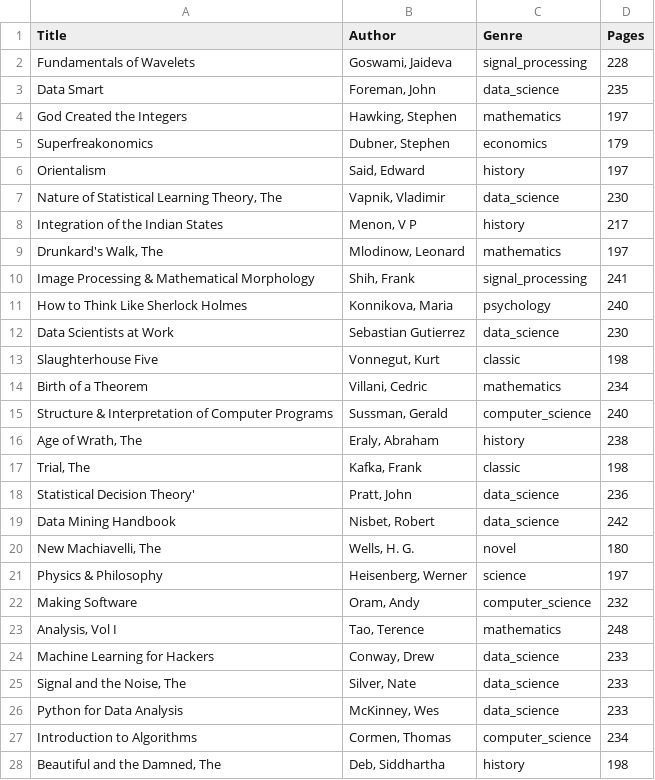
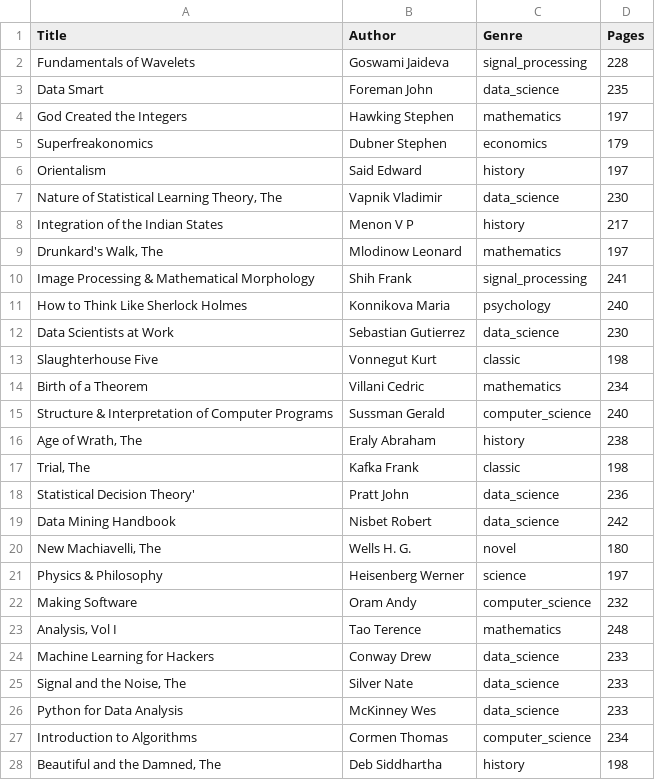
Before and after one commit to boychuk-ol/library_practice, a CSV file: public/Books.csv, drawn as a sheet; only a part is shown; the diff covers the shown part only.

```diff
--- a/public/Books.csv
+++ b/public/Books.csv
@@ -1,28 +1,28 @@
 Title,Author,Genre,Pages
-Fundamentals of Wavelets,"Goswami, Jaideva",signal_processing,228
-Data Smart,"Foreman, John",data_science,235
-God Created the Integers,"Hawking, Stephen",mathematics,197
-Superfreakonomics,"Dubner, Stephen",economics,179
-Orientalism,"Said, Edward",history,197
-"Nature of Statistical Learning Theory, The","Vapnik, Vladimir",data_science,230
-Integration of the Indian States,"Menon, V P",history,217
-"Drunkard's Walk, The","Mlodinow, Leonard",mathematics,197
-Image Processing & Mathematical Morphology,"Shih, Frank",signal_processing,241
-How to Think Like Sherlock Holmes,"Konnikova, Maria",psychology,240
+Fundamentals of Wavelets,Goswami Jaideva,signal_processing,228
+Data Smart,Foreman John,data_science,235
+God Created the Integers,Hawking Stephen,mathematics,197
+Superfreakonomics,Dubner Stephen,economics,179
+Orientalism,Said Edward,history,197
+"Nature of Statistical Learning Theory, The",Vapnik Vladimir,data_science,230
+Integration of the Indian States,Menon V P,history,217
+"Drunkard's Walk, The",Mlodinow Leonard,mathematics,197
+Image Processing & Mathematical Morphology,Shih Frank,signal_processing,241
+How to Think Like Sherlock Holmes,Konnikova Maria,psychology,240
 Data Scientists at Work,Sebastian Gutierrez,data_science,230
-Slaughterhouse Five,"Vonnegut, Kurt",classic,198
-Birth of a Theorem,"Villani, Cedric",mathematics,234
-Structure & Interpretation of Computer Programs,"Sussman, Gerald",computer_science,240
-"Age of Wrath, The","Eraly, Abraham",history,238
-"Trial, The","Kafka, Frank",classic,198
-Statistical Decision Theory',"Pratt, John",data_science,236
-Data Mining Handbook,"Nisbet, Robert",data_science,242
-"New Machiavelli, The","Wells, H. G.",novel,180
-Physics & Philosophy,"Heisenberg, Werner",science,197
-Making Software,"Oram, Andy",computer_science,232
-"Analysis, Vol I","Tao, Terence",mathematics,248
-Machine Learning for Hackers,"Conway, Drew",data_science,233
-"Signal and the Noise, The","Silver, Nate",data_science,233
-Python for Data Analysis,"McKinney, Wes",data_science,233
-Introduction to Algorithms,"Cormen, Thomas",computer_science,234
-"Beautiful and the Damned, The","Deb, Siddhartha",history,198
+Slaughterhouse Five,Vonnegut Kurt,classic,198
+Birth of a Theorem,Villani Cedric,mathematics,234
+Structure & Interpretation of Computer Programs,Sussman Gerald,computer_science,240
+"Age of Wrath, The",Eraly Abraham,history,238
+"Trial, The",Kafka Frank,classic,198
+Statistical Decision Theory',Pratt John,data_science,236
+Data Mining Handbook,Nisbet Robert,data_science,242
+"New Machiavelli, The",Wells H. G.,novel,180
+Physics & Philosophy,Heisenberg Werner,science,197
+Making Software,Oram Andy,computer_science,232
+"Analysis, Vol I",Tao Terence,mathematics,248
+Machine Learning for Hackers,Conway Drew,data_science,233
+"Signal and the Noise, The",Silver Nate,data_science,233
+Python for Data Analysis,McKinney Wes,data_science,233
+Introduction to Algorithms,Cormen Thomas,computer_science,234
+"Beautiful and the Damned, The",Deb Siddhartha,history,198
```
Also changed, not shown: 103 edited cells elsewhere in this file, 2 other files.
